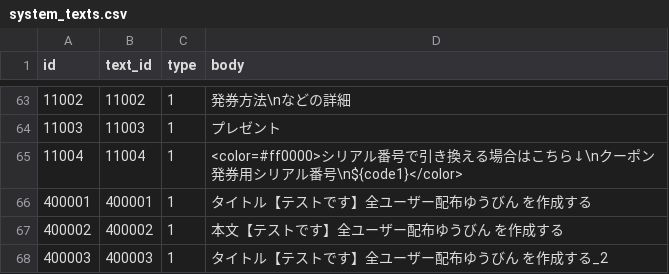
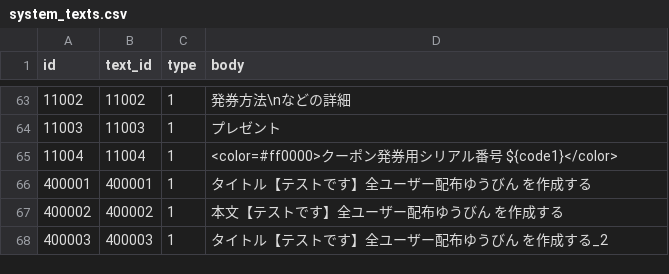
Before and after one commit to ketakeda/MTC-Plan, a CSV file: master/csv/system_texts.csv, drawn as a sheet; only a part is shown, gaps mark what is left out.

Commit message:
【ハラ】ファミマコラボテキスト修正

```diff
--- a/master/csv/system_texts.csv
+++ b/master/csv/system_texts.csv
@@ -64,3 +64,3 @@ id,text_id,type,body
 11003,11003,1,プレゼント
-11004,11004,1,<color=#ff0000>シリアル番号で引き換える場合はこちら↓\nクーポン発券用シリアル番号\n${code1}</color>
+11004,11004,1,<color=#ff0000>クーポン発券用シリアル番号 ${code1}</color>
 400001,400001,1,タイトル【テストです】全ユーザー配布ゆうびん を作成する
```
